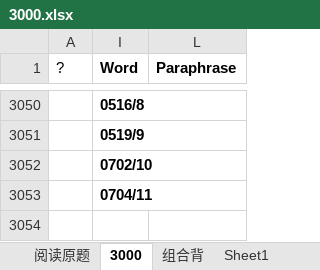
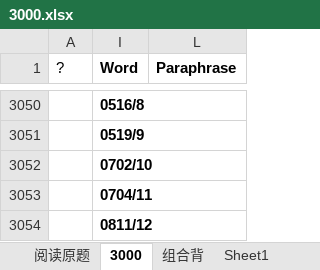
Before and after one commit to HanYouyang/GrowUp2019, an Excel workbook: 3000.xlsx, sheet 3000, drawn as a sheet; only a part is shown, gaps mark what is left out; values as stored, in another font and other column widths than the file's, no borders; conditional formats not drawn; the diff covers the shown part only; the diff names each change by its address in the sheet, - before the commit and + after, or states it on an @@ line.

```diff
--- a/3000.xlsx (sheet 3000)
+++ b/3000.xlsx (sheet 3000)
+row 3054:  | 0811/12
```
Also changed, not shown: 45 added rows, 63 removed rows, 750 moved rows, 46 hidden or unhidden rows and 3 edited cells elsewhere in this sheet, hidden cells, 17 other files.
